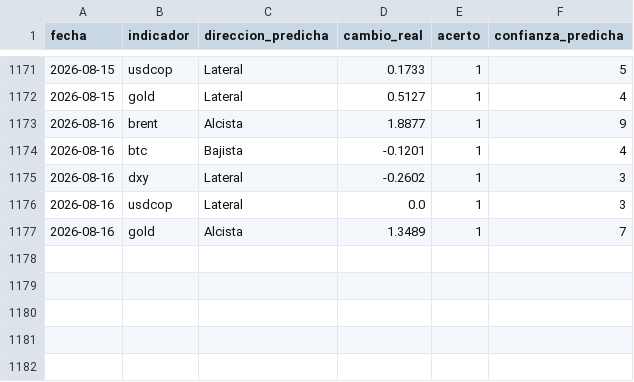
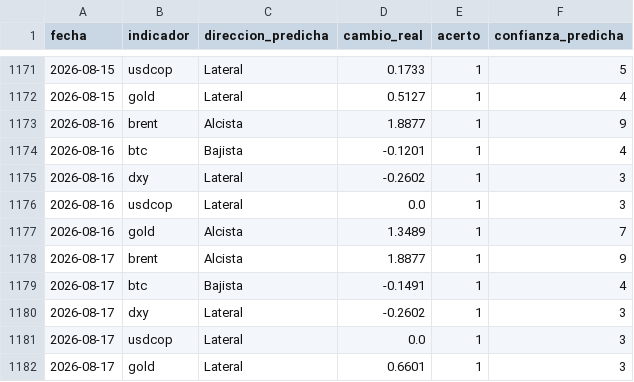
Before and after one commit to juanjo-geo/financial-agent, a CSV file: data/signals/evaluation_log.csv, drawn as a sheet; only a part is shown, gaps mark what is left out; the diff names each change by its address in the sheet, - before the commit and + after, or states it on an @@ line.

```diff
--- a/data/signals/evaluation_log.csv
+++ b/data/signals/evaluation_log.csv
+row 1178: 2026-08-17 | brent | Alcista | 1.8877 | 1 | 9
+row 1179: 2026-08-17 | btc | Bajista | -0.1491 | 1 | 4
+row 1180: 2026-08-17 | dxy | Lateral | -0.2602 | 1 | 3
+row 1181: 2026-08-17 | usdcop | Lateral | 0.0 | 1 | 3
+row 1182: 2026-08-17 | gold | Lateral | 0.6601 | 1 | 3
```
Also changed, not shown: data/historical/feargreed_history.csv, data/processed/latest_snapshot.csv, 24 other files.
